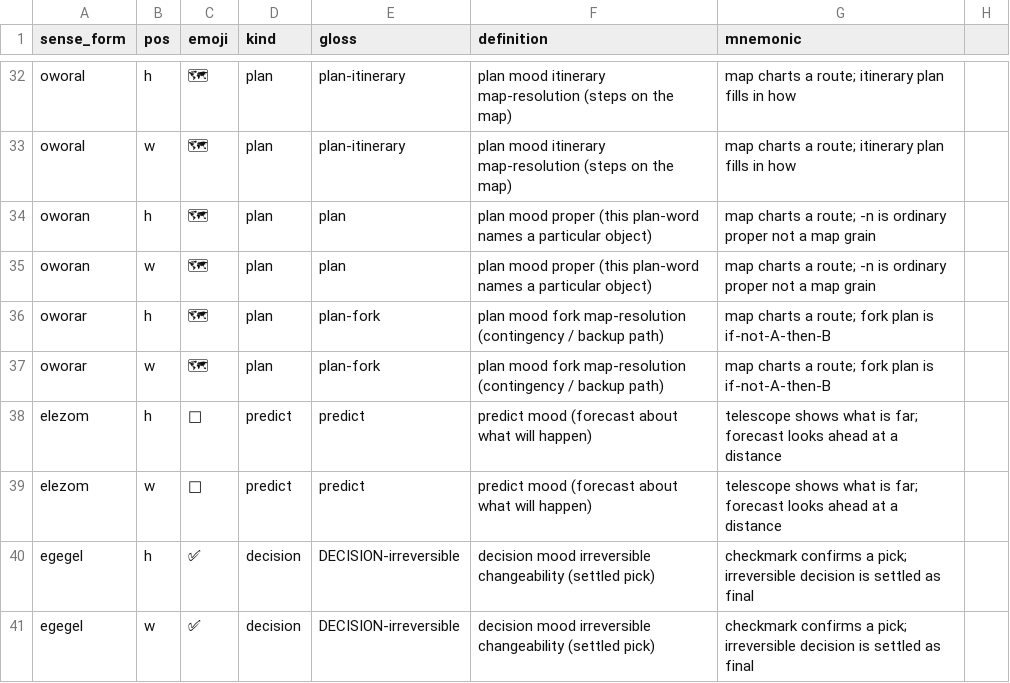
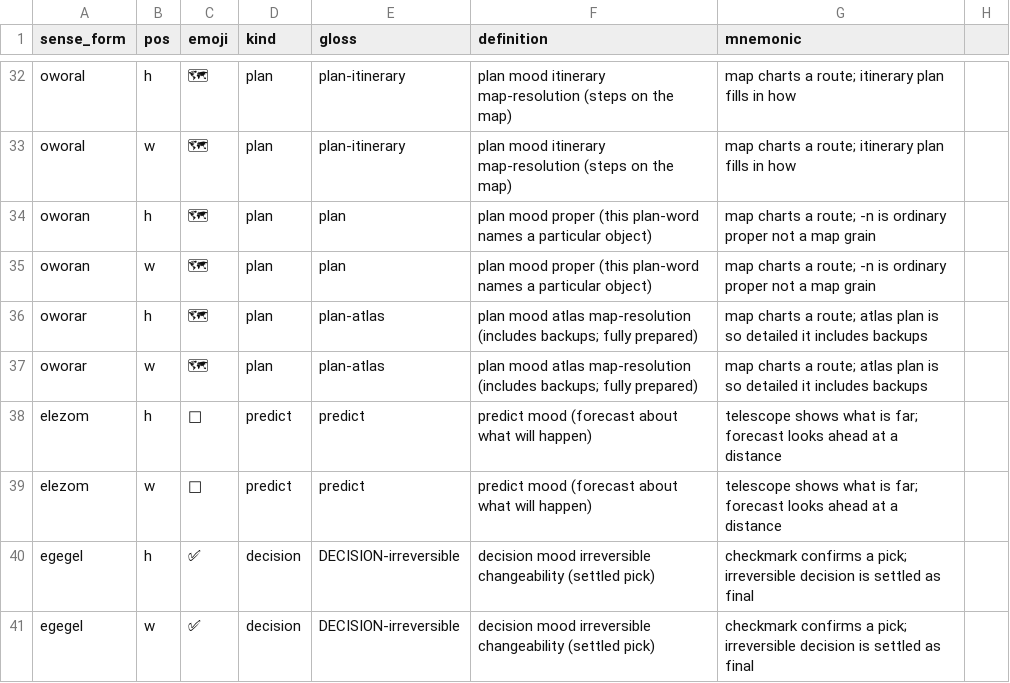
Before and after one commit to humblevladimirthegreat/clarity-language, a CSV file: data/lexicon-overlays.csv, drawn as a sheet; only a part is shown, gaps mark what is left out; the diff names each change by its address in the sheet, - before the commit and + after, or states it on an @@ line.

Commit message:
plan-decision edits

```diff
--- a/data/lexicon-overlays.csv
+++ b/data/lexicon-overlays.csv
-E36:E37 (gloss): plan-fork
+E36:E37 (gloss): plan-atlas
-F36:F37 (definition): plan mood fork map-resolution (contingency / backup path)
+F36:F37 (definition): plan mood atlas map-resolution (includes backups; fully prepared)
-G36:G37 (mnemonic): …a route; fork plan is if-not-A-then-B
+G36:G37 (mnemonic): …a route; atlas plan is so detailed it includes backups
```
Also changed, not shown: 2 other files.
